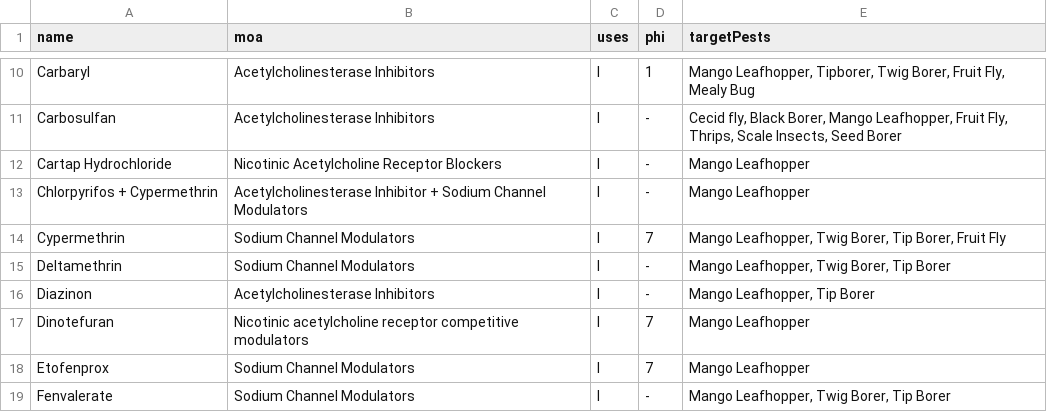
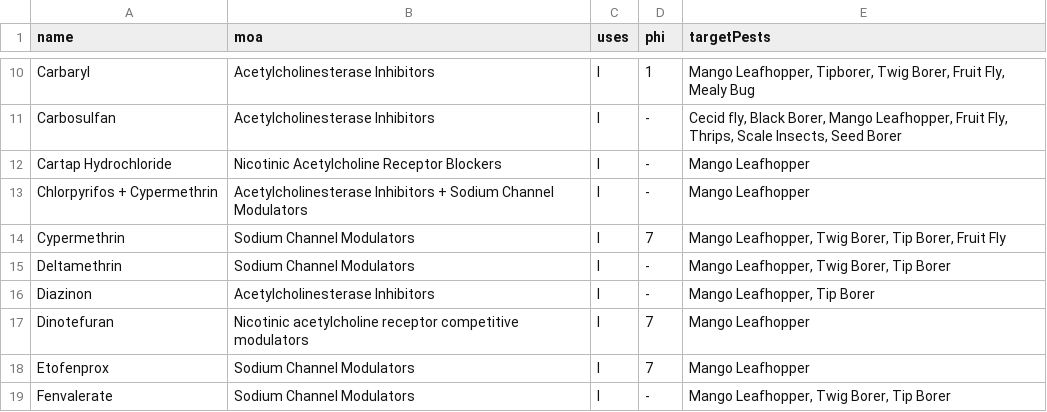
Before and after one commit to mgcc/irm-sideloader, a CSV file: input/activeIngredients.csv, drawn as a sheet; only a part is shown, gaps mark what is left out.

```diff
--- a/input/activeIngredients.csv
+++ b/input/activeIngredients.csv
@@ -12,3 +12,3 @@ Carbosulfan,Acetylcholinesterase Inhibitors,I,-,"Cecid fly, Black Borer, Mango L
 Cartap Hydrochloride,Nicotinic Acetylcholine Receptor Blockers,I,-,Mango Leafhopper
-Chlorpyrifos + Cypermethrin,Acetylcholinesterase Inhibitor + Sodium Channel Modulators,I,-,Mango Leafhopper
+Chlorpyrifos + Cypermethrin,Acetylcholinesterase Inhibitors + Sodium Channel Modulators,I,-,Mango Leafhopper
 Cypermethrin,Sodium Channel Modulators,I,7,"Mango Leafhopper, Twig Borer, Tip Borer, Fruit Fly"
```
Also changed, not shown: 3 other files.
